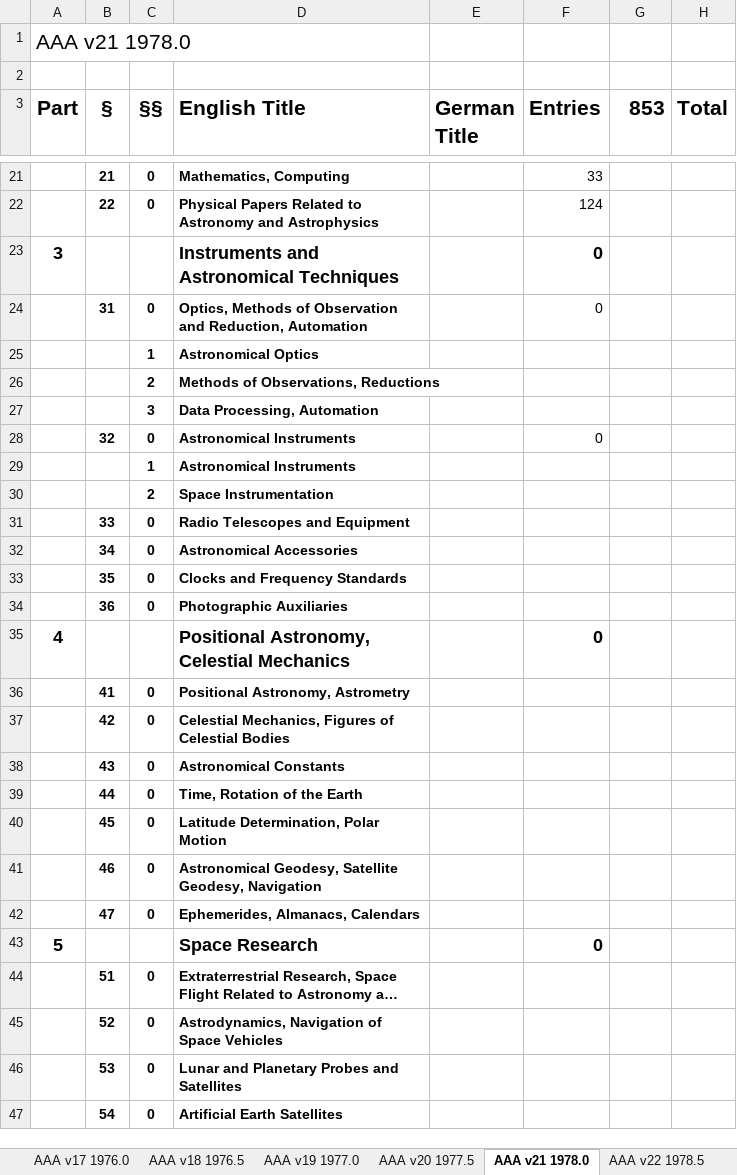
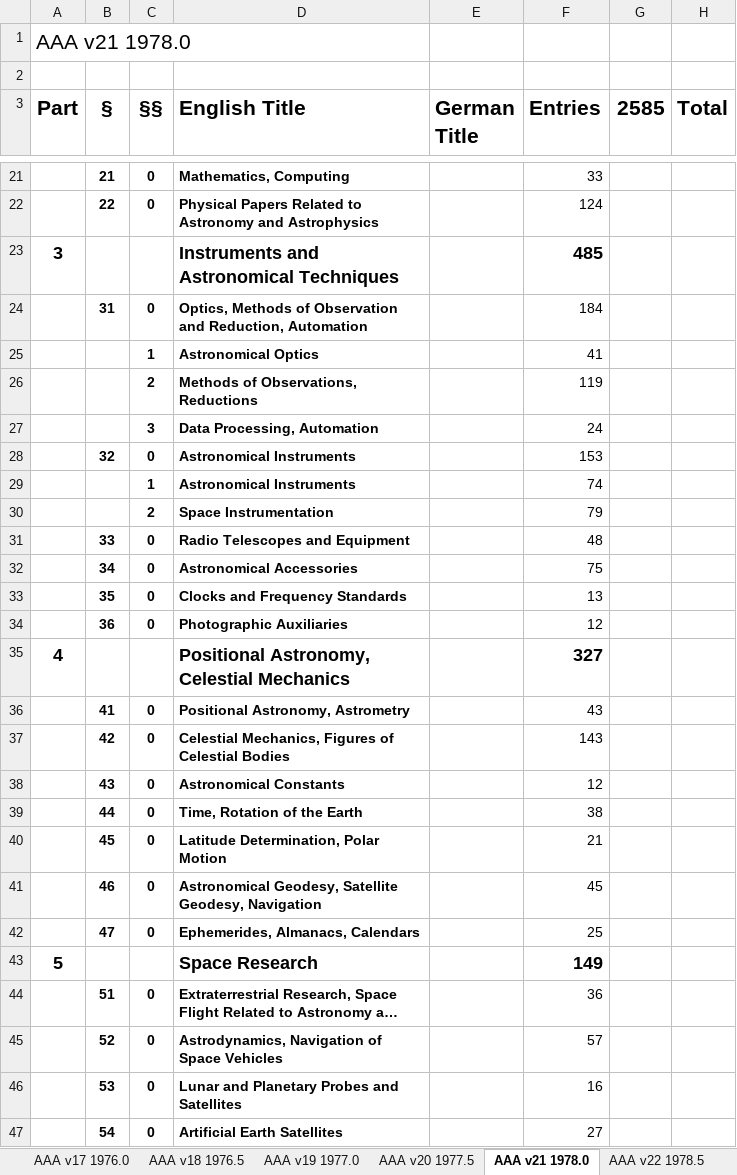
Before and after one commit to JimFowler/books, an Excel workbook: Books20/Data/AAA/AAA_counts.xlsx, sheet AAA v21 1978.0, drawn as a sheet; only a part is shown, gaps mark what is left out; long unchanged cells end in …; values as stored, in another font and other column widths than the file's, no borders; the diff covers the shown part only; the diff names each change by its address in the sheet, - before the commit and + after, or states it on an @@ line.

Commit message:
Added more entry counts
 On branch master

 Changes to be committed:
	modified:   Books20/Data/AAA/AAA_counts.xlsx

```diff
--- a/Books20/Data/AAA/AAA_counts.xlsx (sheet AAA v21 1978.0)
+++ b/Books20/Data/AAA/AAA_counts.xlsx (sheet AAA v21 1978.0)
-G3: 853
+G3: 2585
-F23 (Entries): 0
+F23 (Entries): 485
-F24 (Entries): 0
+F24 (Entries): 184
-F25 (Entries): (empty)
+F25 (Entries): 41
-F26 (Entries): (empty)
+F26 (Entries): 119
-F27 (Entries): (empty)
+F27 (Entries): 24
-F28 (Entries): 0
+F28 (Entries): 153
-F29 (Entries): (empty)
+F29 (Entries): 74
-F30 (Entries): (empty)
+F30 (Entries): 79
-F31 (Entries): (empty)
+F31 (Entries): 48
-F32 (Entries): (empty)
+F32 (Entries): 75
-F33 (Entries): (empty)
+F33 (Entries): 13
-F34 (Entries): (empty)
+F34 (Entries): 12
-F35 (Entries): 0
+F35 (Entries): 327
-F36 (Entries): (empty)
+F36 (Entries): 43
-F37 (Entries): (empty)
+F37 (Entries): 143
-F38 (Entries): (empty)
+F38 (Entries): 12
-F39 (Entries): (empty)
+F39 (Entries): 38
-F40 (Entries): (empty)
+F40 (Entries): 21
-F41 (Entries): (empty)
+F41 (Entries): 45
-F42 (Entries): (empty)
+F42 (Entries): 25
-F43 (Entries): 0
+F43 (Entries): 149
-F44 (Entries): (empty)
+F44 (Entries): 36
-F45 (Entries): (empty)
+F45 (Entries): 57
-F46 (Entries): (empty)
+F46 (Entries): 16
-F47 (Entries): (empty)
+F47 (Entries): 27
```
Also changed, not shown: 8 edited cells elsewhere in this sheet.
